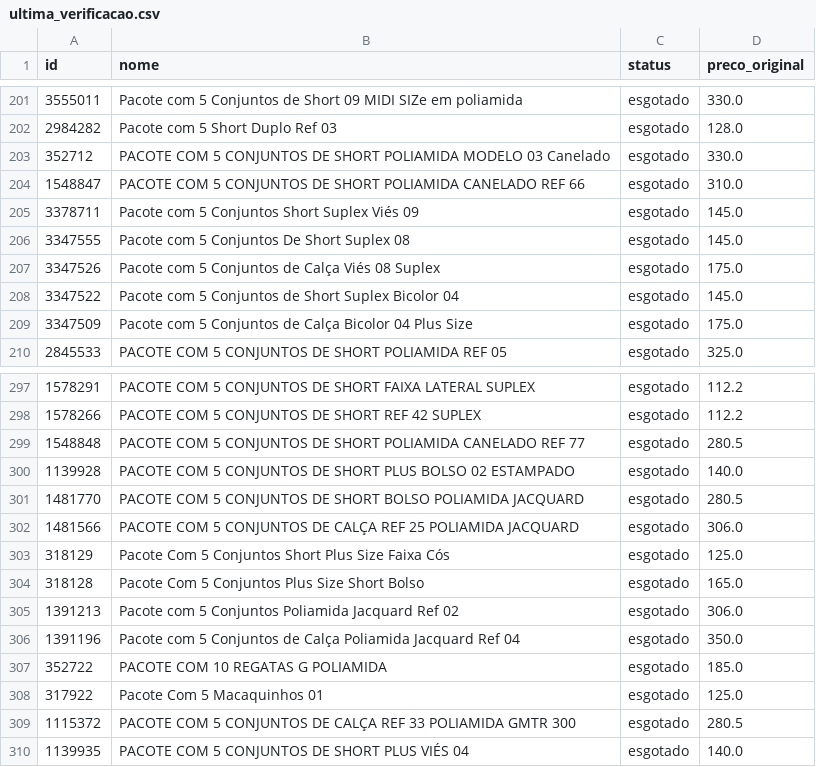
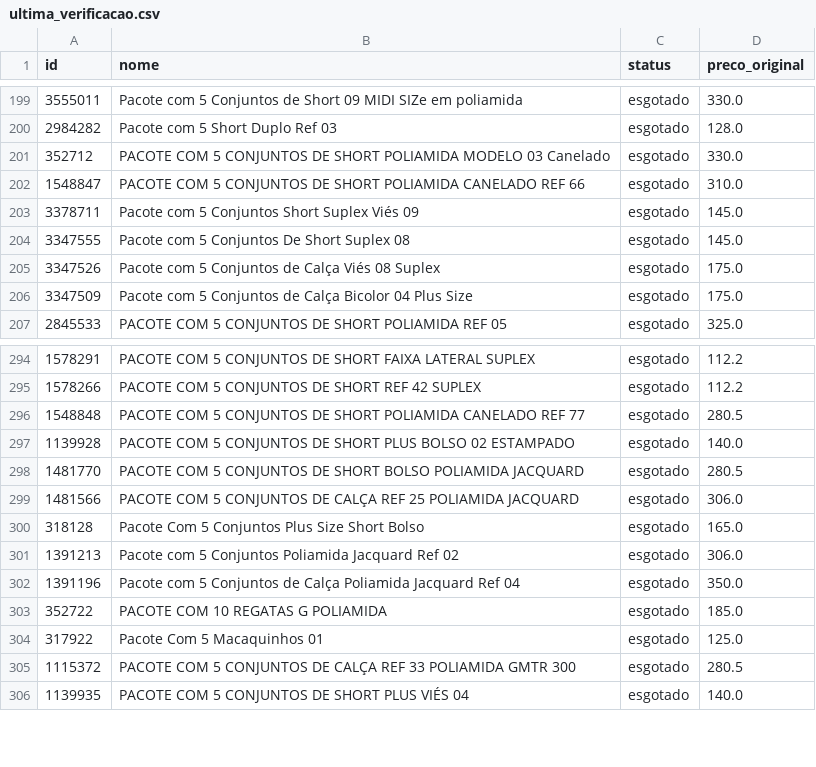
Before and after one commit to lojalulu/Site-Lulu, a CSV file: ultima_verificacao.csv, drawn as a sheet; only a part is shown, gaps mark what is left out; removed rows and columns are numbered as before the commit, all else as after; the diff covers the shown part only; the diff names each change by its address in the sheet, - before the commit and + after, or states it on an @@ line.

```diff
--- a/ultima_verificacao.csv
+++ b/ultima_verificacao.csv
-row 208: 3347522 | Pacote com 5 Conjuntos de Short Suplex Bicolor 04 | esgotado | 145.0
-row 303: 318129 | Pacote Com 5 Conjuntos Short Plus Size Faixa Cós | esgotado | 125.0
```
Also changed, not shown: 10 added rows and 12 removed rows elsewhere in this file, 2 other files.
